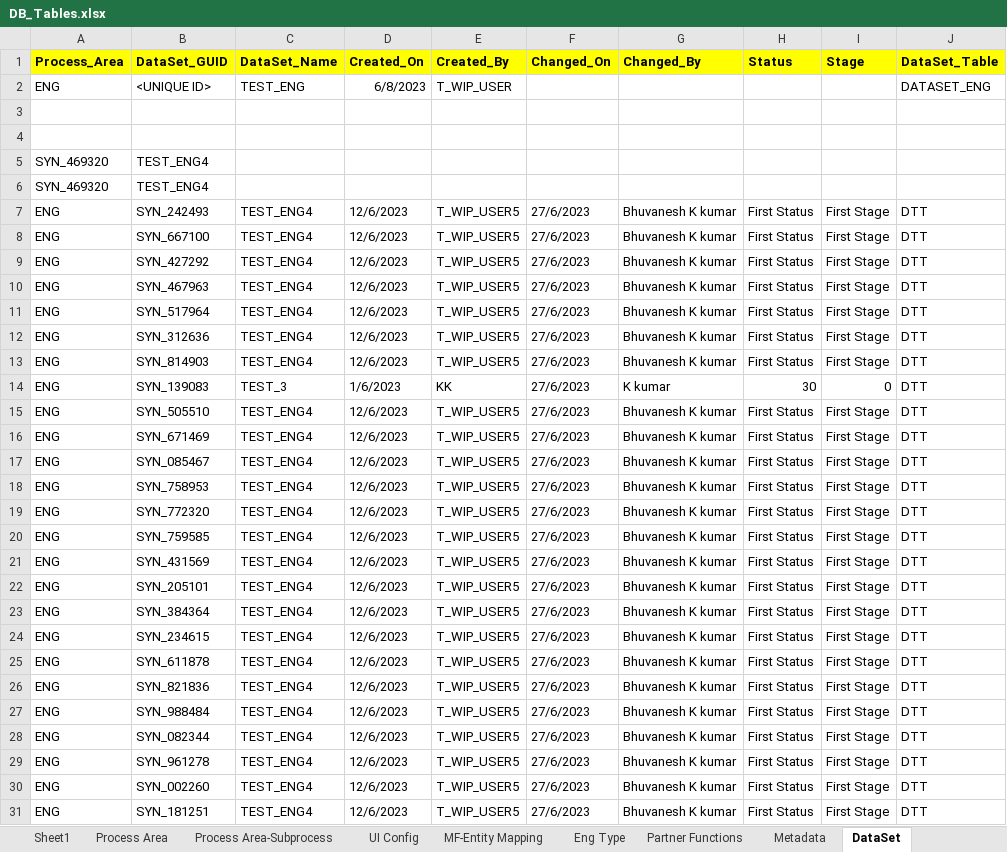
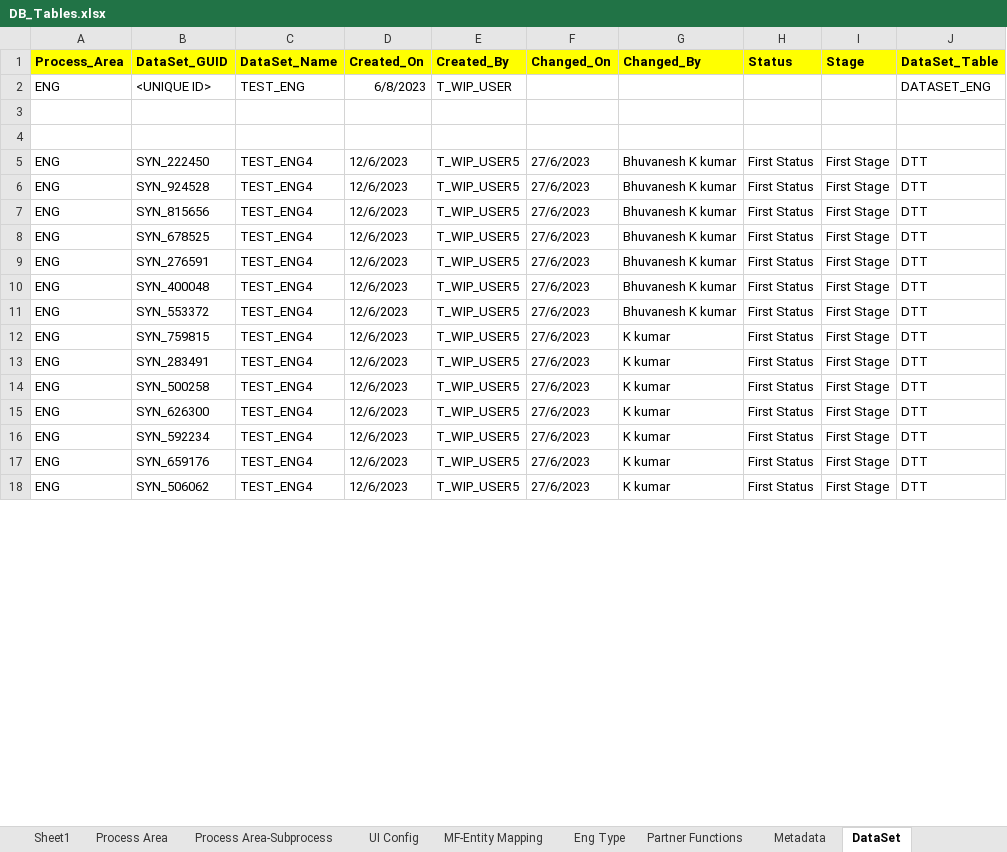
Before and after one commit to PAVANKUMAR4-A/API_Python, an Excel workbook: sample_synthetic/DB_Tables.xlsx, sheet DataSet, drawn as a sheet; only a part is shown; values as stored, in another font and other column widths than the file's, no borders; removed rows and columns are numbered as before the commit, all else as after; the diff covers the shown part only; the diff names each change by its address in the sheet, - before the commit and + after, or states it on an @@ line.

```diff
--- a/sample_synthetic/DB_Tables.xlsx (sheet DataSet)
+++ b/sample_synthetic/DB_Tables.xlsx (sheet DataSet)
-row 5: SYN_469320 | TEST_ENG4
-row 6: SYN_469320 | TEST_ENG4
-B5 (DataSet_GUID): SYN_242493
+B5 (DataSet_GUID): SYN_222450
-row 8: ENG | SYN_667100 | TEST_ENG4 | 12/6/2023 | T_WIP_USER5 | 27/6/2023 | Bhuvanesh K kumar | First Status | First Stage | DTT
-B6 (DataSet_GUID): SYN_427292
+B6 (DataSet_GUID): SYN_924528
-B7 (DataSet_GUID): SYN_467963
+B7 (DataSet_GUID): SYN_815656
-B8 (DataSet_GUID): SYN_517964
+B8 (DataSet_GUID): SYN_678525
-row 12: ENG | SYN_312636 | TEST_ENG4 | 12/6/2023 | T_WIP_USER5 | 27/6/2023 | Bhuvanesh K kumar | First Status | First Stage | DTT
-row 13: ENG | SYN_814903 | TEST_ENG4 | 12/6/2023 | T_WIP_USER5 | 27/6/2023 | Bhuvanesh K kumar | First Status | First Stage | DTT
-row 14: ENG | SYN_139083 | TEST_3 | 1/6/2023 | KK | 27/6/2023 | K kumar | 30 | 0 | DTT
-row 15: ENG | SYN_505510 | TEST_ENG4 | 12/6/2023 | T_WIP_USER5 | 27/6/2023 | Bhuvanesh K kumar | First Status | First Stage | DTT
-B9 (DataSet_GUID): SYN_671469
+B9 (DataSet_GUID): SYN_276591
-B10 (DataSet_GUID): SYN_085467
+B10 (DataSet_GUID): SYN_400048
-B11 (DataSet_GUID): SYN_758953
+B11 (DataSet_GUID): SYN_553372
-row 19: ENG | SYN_772320 | TEST_ENG4 | 12/6/2023 | T_WIP_USER5 | 27/6/2023 | Bhuvanesh K kumar | First Status | First Stage | DTT
-B12 (DataSet_GUID): SYN_759585
+B12 (DataSet_GUID): SYN_759815
-G12:G16 (Changed_By): Bhuvanesh K kumar
+G12:G16 (Changed_By): K kumar
-B13 (DataSet_GUID): SYN_431569
+B13 (DataSet_GUID): SYN_283491
-B14 (DataSet_GUID): SYN_205101
+B14 (DataSet_GUID): SYN_500258
-B15 (DataSet_GUID): SYN_384364
+B15 (DataSet_GUID): SYN_626300
-B16 (DataSet_GUID): SYN_234615
+B16 (DataSet_GUID): SYN_592234
-row 25: ENG | SYN_611878 | TEST_ENG4 | 12/6/2023 | T_WIP_USER5 | 27/6/2023 | Bhuvanesh K kumar | First Status | First Stage | DTT
-row 26: ENG | SYN_821836 | TEST_ENG4 | 12/6/2023 | T_WIP_USER5 | 27/6/2023 | Bhuvanesh K kumar | First Status | First Stage | DTT
-row 27: ENG | SYN_988484 | TEST_ENG4 | 12/6/2023 | T_WIP_USER5 | 27/6/2023 | Bhuvanesh K kumar | First Status | First Stage | DTT
-row 28: ENG | SYN_082344 | TEST_ENG4 | 12/6/2023 | T_WIP_USER5 | 27/6/2023 | Bhuvanesh K kumar | First Status | First Stage | DTT
-B17 (DataSet_GUID): SYN_961278
+B17 (DataSet_GUID): SYN_659176
-G17:G18 (Changed_By): Bhuvanesh K kumar
+G17:G18 (Changed_By): K kumar
-B18 (DataSet_GUID): SYN_002260
+B18 (DataSet_GUID): SYN_506062
-row 31: ENG | SYN_181251 | TEST_ENG4 | 12/6/2023 | T_WIP_USER5 | 27/6/2023 | Bhuvanesh K kumar | First Status | First Stage | DTT
```
Also changed, not shown: 7 added rows, 4 removed rows and 29 edited cells elsewhere in this sheet, sheet DataSet_ENG, sample_synthetic/concat_dataframe_final.xlsx, sample_synthetic/output_file.xlsx, 13 other files.
